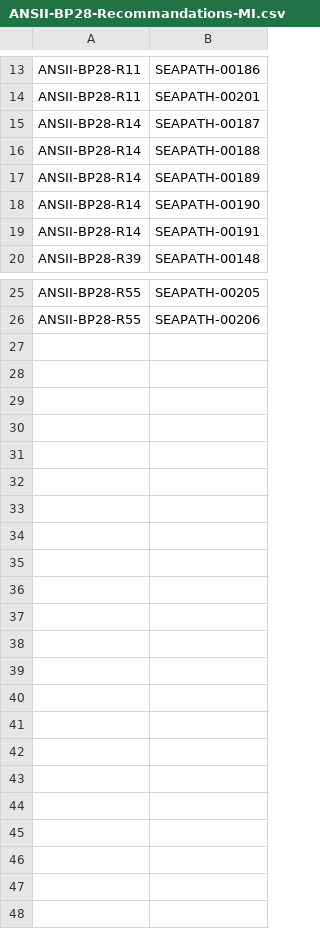
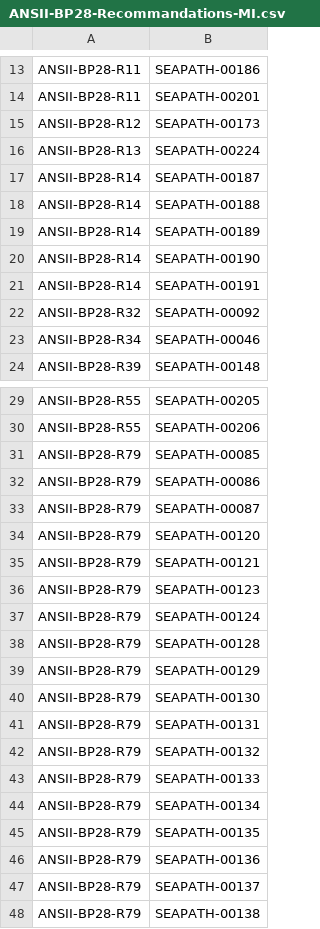
Before and after one commit to seapath/cukinia-tests, a CSV file: ANSII-BP28-Recommandations-MI.csv, drawn as a sheet; only a part is shown, gaps mark what is left out.

Commit message:
ANSII-BP28-Recommandations: update M and MI
Cluser tests are now added to the ci, this expand a bit the number of
tests for each ANSII requirements.

Signed-off-by: Erwann Roussy <erwann.roussy@savoirfairelinux.com>

```diff
--- a/ANSII-BP28-Recommandations-MI.csv
+++ b/ANSII-BP28-Recommandations-MI.csv
@@ -14,2 +14,4 @@ ANSII-BP28-R11,SEAPATH-00186
 ANSII-BP28-R11,SEAPATH-00201
+ANSII-BP28-R12,SEAPATH-00173
+ANSII-BP28-R13,SEAPATH-00224
 ANSII-BP28-R14,SEAPATH-00187
@@ -19,2 +21,4 @@ ANSII-BP28-R14,SEAPATH-00190
 ANSII-BP28-R14,SEAPATH-00191
+ANSII-BP28-R32,SEAPATH-00092
+ANSII-BP28-R34,SEAPATH-00046
 ANSII-BP28-R39,SEAPATH-00148
@@ -26 +30,19 @@ ANSII-BP28-R55,SEAPATH-00205
 ANSII-BP28-R55,SEAPATH-00206
+ANSII-BP28-R79,SEAPATH-00085
+ANSII-BP28-R79,SEAPATH-00086
+ANSII-BP28-R79,SEAPATH-00087
+ANSII-BP28-R79,SEAPATH-00120
+ANSII-BP28-R79,SEAPATH-00121
+ANSII-BP28-R79,SEAPATH-00123
+ANSII-BP28-R79,SEAPATH-00124
+ANSII-BP28-R79,SEAPATH-00128
+ANSII-BP28-R79,SEAPATH-00129
+ANSII-BP28-R79,SEAPATH-00130
+ANSII-BP28-R79,SEAPATH-00131
+ANSII-BP28-R79,SEAPATH-00132
+ANSII-BP28-R79,SEAPATH-00133
+ANSII-BP28-R79,SEAPATH-00134
+ANSII-BP28-R79,SEAPATH-00135
+ANSII-BP28-R79,SEAPATH-00136
+ANSII-BP28-R79,SEAPATH-00137
+ANSII-BP28-R79,SEAPATH-00138
```
Also changed, not shown: ANSII-BP28-Recommandations-M.csv.
